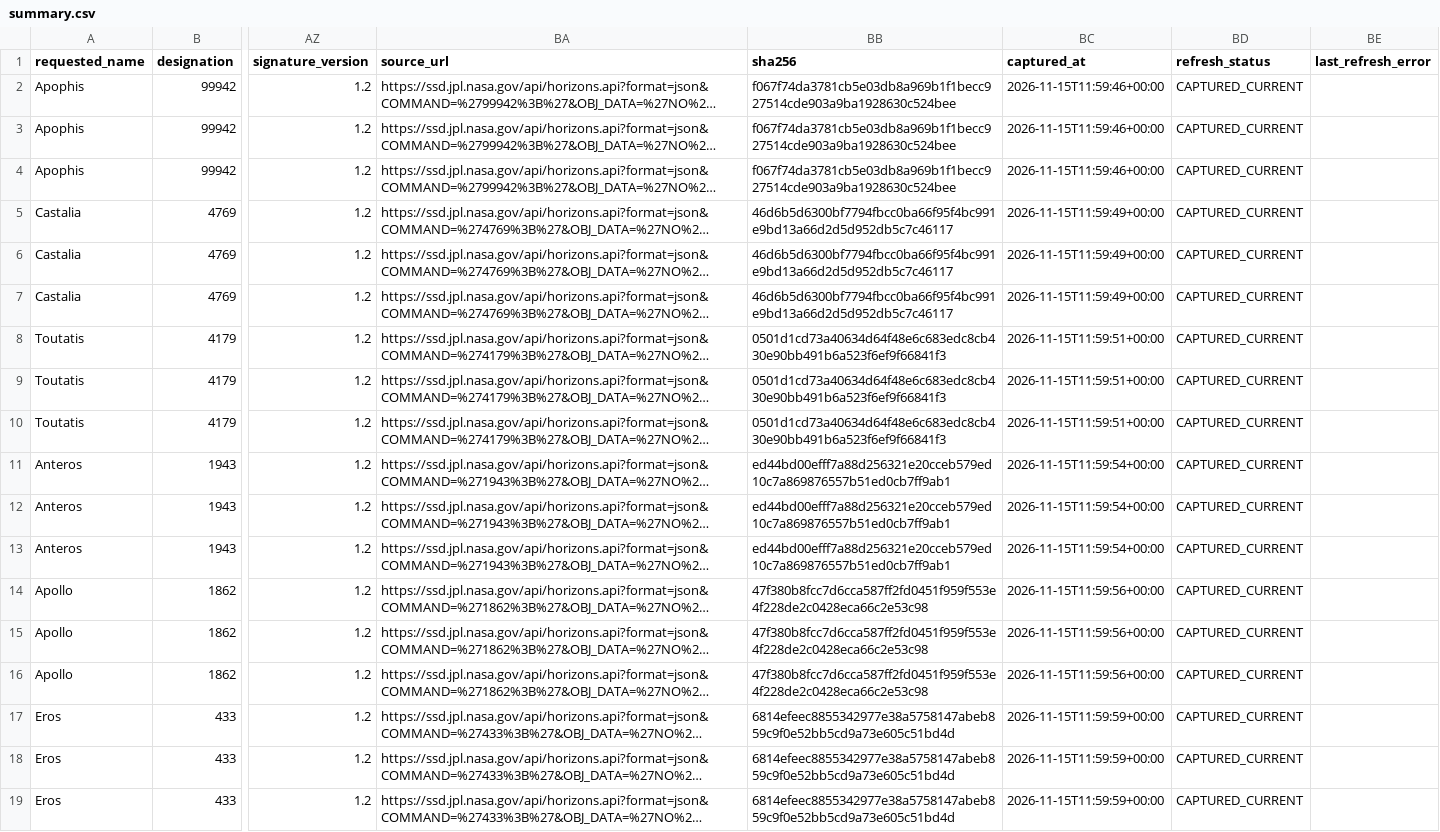
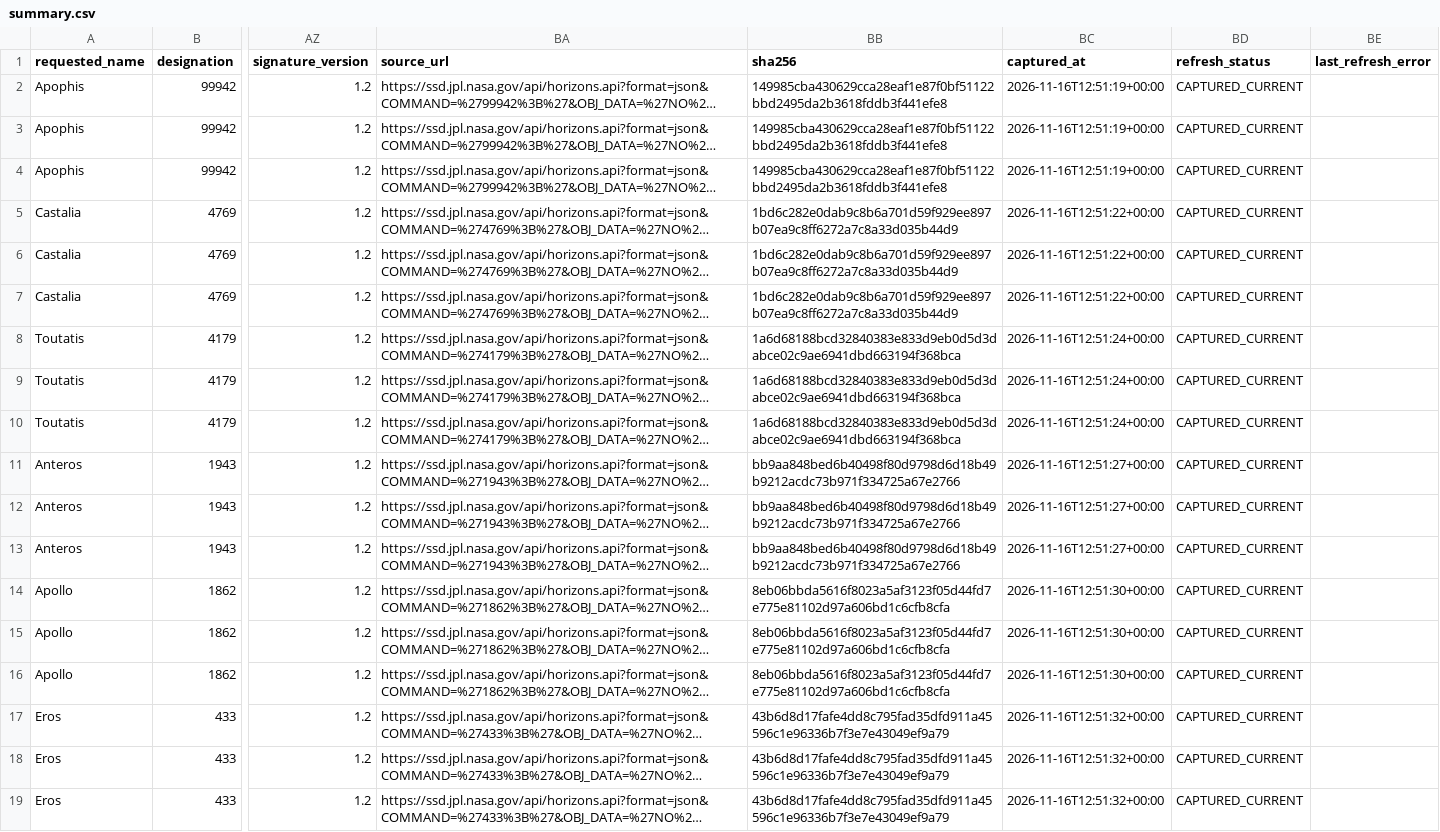
Before and after one commit to achillesromer-coder/Data, a CSV file: data/jpl/horizons/latest/summary.csv, drawn as a sheet; only a part is shown, gaps mark what is left out; long unchanged cells end in …; the diff names each change by its address in the sheet, - before the commit and + after, or states it on an @@ line.

```diff
--- a/data/jpl/horizons/latest/summary.csv
+++ b/data/jpl/horizons/latest/summary.csv
-BB2:BB4 (sha256): f067f74da3781cb5e03db8a969b1f1becc927514cde903a9ba1928630c524bee
+BB2:BB4 (sha256): 149985cba430629cca28eaf1e87f0bf51122bbd2495da2b3618fddb3f441efe8
-BC2:BC4 (captured_at): 2026-11-15T11:59:46+00:00
+BC2:BC4 (captured_at): 2026-11-16T12:51:19+00:00
-BB5:BB7 (sha256): 46d6b5d6300bf7794fbcc0ba66f95f4bc991e9bd13a66d2d5d952db5c7c46117
+BB5:BB7 (sha256): 1bd6c282e0dab9c8b6a701d59f929ee897b07ea9c8ff6272a7c8a33d035b44d9
-BC5:BC7 (captured_at): 2026-11-15T11:59:49+00:00
+BC5:BC7 (captured_at): 2026-11-16T12:51:22+00:00
-BB8:BB10 (sha256): 0501d1cd73a40634d64f48e6c683edc8cb430e90bb491b6a523f6ef9f66841f3
+BB8:BB10 (sha256): 1a6d68188bcd32840383e833d9eb0d5d3dabce02c9ae6941dbd663194f368bca
-BC8:BC10 (captured_at): 2026-11-15T11:59:51+00:00
+BC8:BC10 (captured_at): 2026-11-16T12:51:24+00:00
-BB11:BB13 (sha256): ed44bd00efff7a88d256321e20cceb579ed10c7a869876557b51ed0cb7ff9ab1
+BB11:BB13 (sha256): bb9aa848bed6b40498f80d9798d6d18b49b9212acdc73b971f334725a67e2766
-BC11:BC13 (captured_at): 2026-11-15T11:59:54+00:00
+BC11:BC13 (captured_at): 2026-11-16T12:51:27+00:00
-BB14:BB16 (sha256): 47f380b8fcc7d6cca587ff2fd0451f959f553e4f228de2c0428eca66c2e53c98
+BB14:BB16 (sha256): 8eb06bbda5616f8023a5af3123f05d44fd7e775e81102d97a606bd1c6cfb8cfa
-BC14:BC16 (captured_at): 2026-11-15T11:59:56+00:00
+BC14:BC16 (captured_at): 2026-11-16T12:51:30+00:00
-BB17:BB19 (sha256): 6814efeec8855342977e38a5758147abeb859c9f0e52bb5cd9a73e605c51bd4d
+BB17:BB19 (sha256): 43b6d8d17fafe4dd8c795fad35dfd911a45596c1e96336b7f3e7e43049ef9a79
-BC17:BC19 (captured_at): 2026-11-15T11:59:59+00:00
+BC17:BC19 (captured_at): 2026-11-16T12:51:32+00:00
```
Also changed, not shown: data/jpl/horizons/uncertainty/latest/summary.csv, data/jpl/neighbours/horizons/latest/summary.csv, 48 other files.
